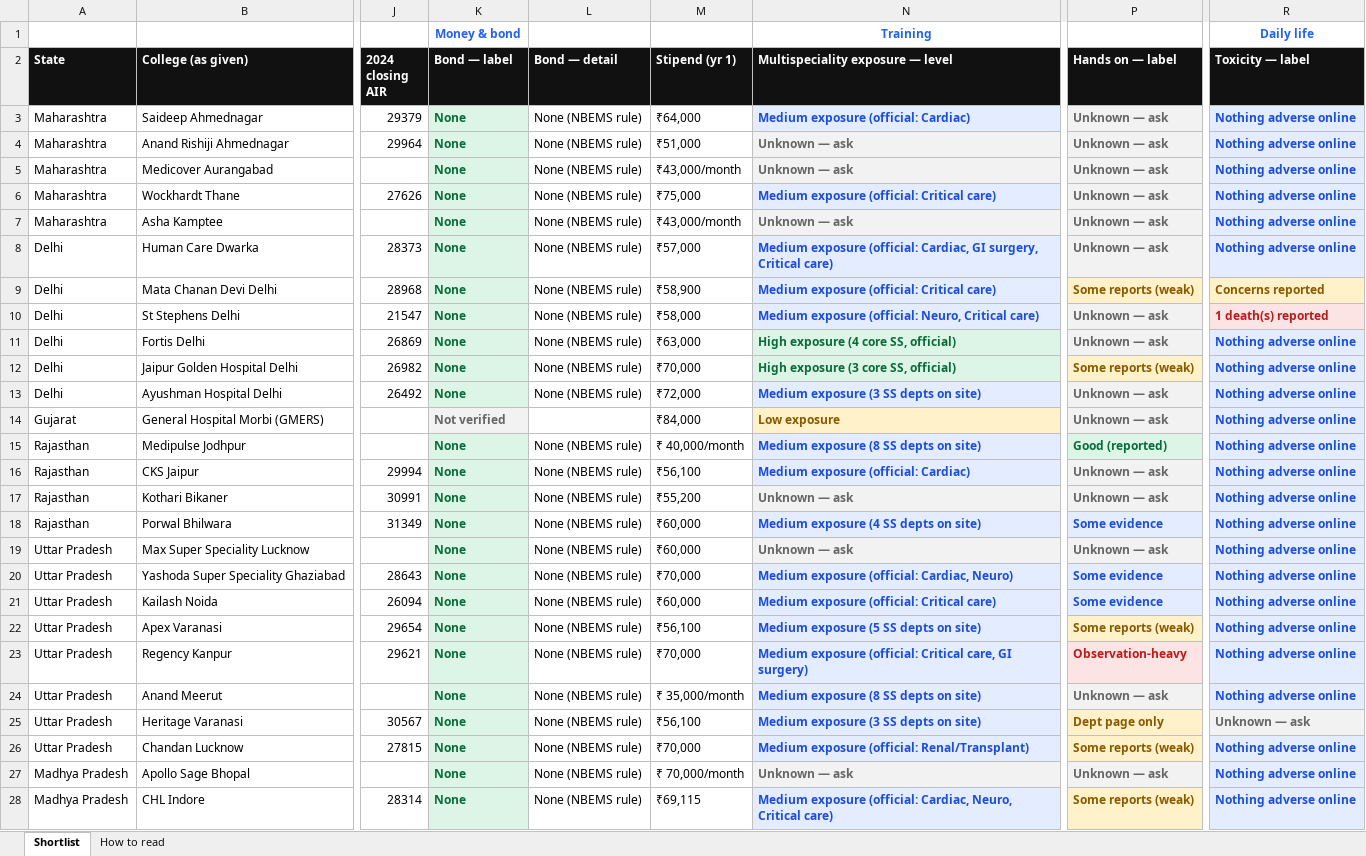
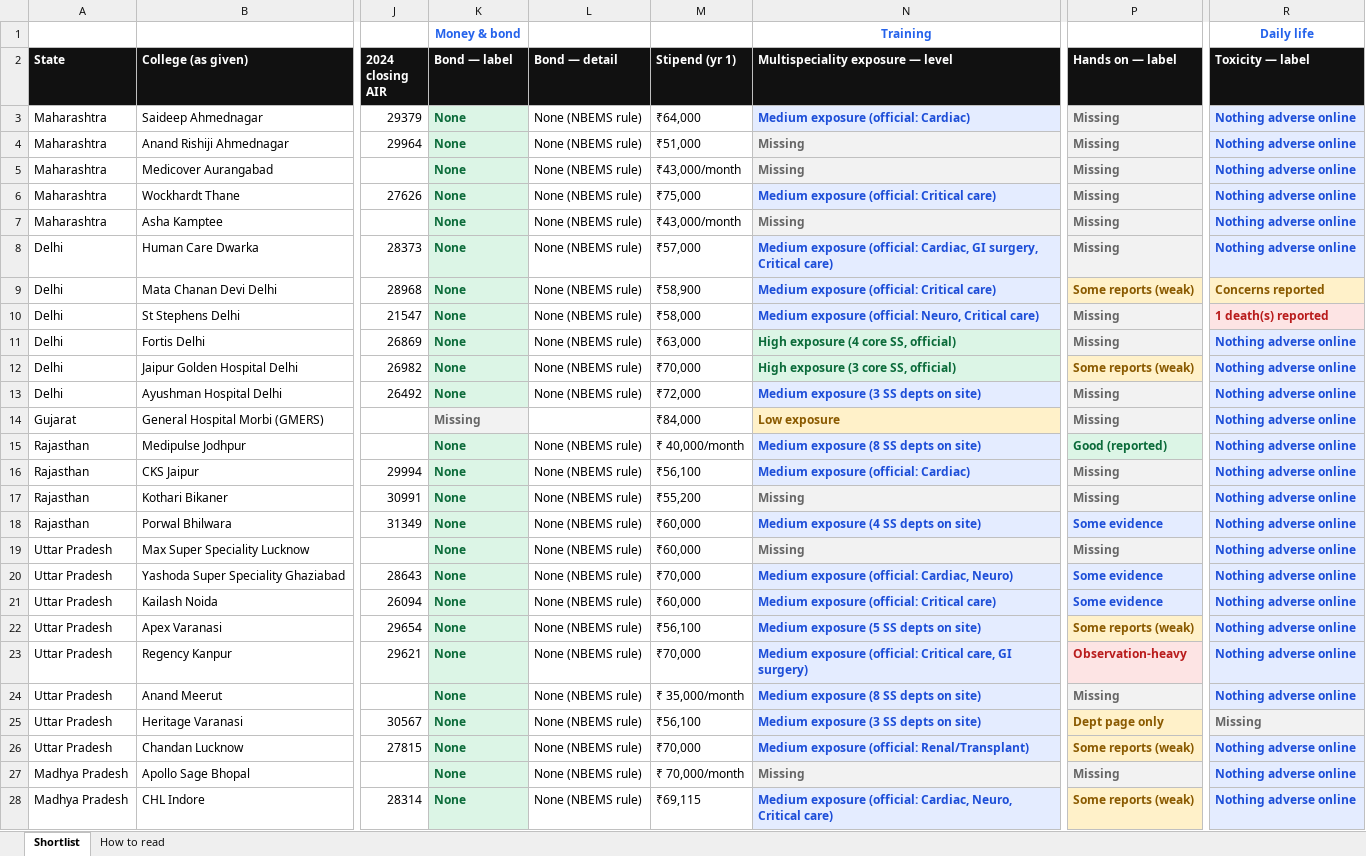
Before and after one commit to pankajrajput0312/neetpg-planner, an Excel workbook: public/NEETPG_Anaesthesia_Shortlist_Sheet.xlsx, sheet Shortlist, drawn as a sheet; only a part is shown, gaps mark what is left out; values as stored, in another font and other column widths than the file's, no borders; the diff covers the shown part only; the diff names each change by its address in the sheet, - before the commit and + after, or states it on an @@ line.

```diff
--- a/public/NEETPG_Anaesthesia_Shortlist_Sheet.xlsx (sheet Shortlist)
+++ b/public/NEETPG_Anaesthesia_Shortlist_Sheet.xlsx (sheet Shortlist)
-P3:P8 (Hands on — label): Unknown — ask
+P3:P8 (Hands on — label): Missing
-N4:N5 (Multispeciality exposure — level): Unknown — ask
+N4:N5 (Multispeciality exposure — level): Missing
-N7 (Multispeciality exposure — level): Unknown — ask
+N7 (Multispeciality exposure — level): Missing
-P10:P11 (Hands on — label): Unknown — ask
+P10:P11 (Hands on — label): Missing
-P13:P14 (Hands on — label): Unknown — ask
+P13:P14 (Hands on — label): Missing
-K14 (Bond — label): Not verified
+K14 (Bond — label): Missing
-P16:P17 (Hands on — label): Unknown — ask
+P16:P17 (Hands on — label): Missing
-N17 (Multispeciality exposure — level): Unknown — ask
+N17 (Multispeciality exposure — level): Missing
-N19 (Multispeciality exposure — level): Unknown — ask
+N19 (Multispeciality exposure — level): Missing
-P19 (Hands on — label): Unknown — ask
+P19 (Hands on — label): Missing
-P24 (Hands on — label): Unknown — ask
+P24 (Hands on — label): Missing
-R25 (Toxicity — label): Unknown — ask
+R25 (Toxicity — label): Missing
-N27 (Multispeciality exposure — level): Unknown — ask
+N27 (Multispeciality exposure — level): Missing
-P27 (Hands on — label): Unknown — ask
+P27 (Hands on — label): Missing
```
Also changed, not shown: 23 edited cells elsewhere in this sheet, sheet How to read, 3 other files.
